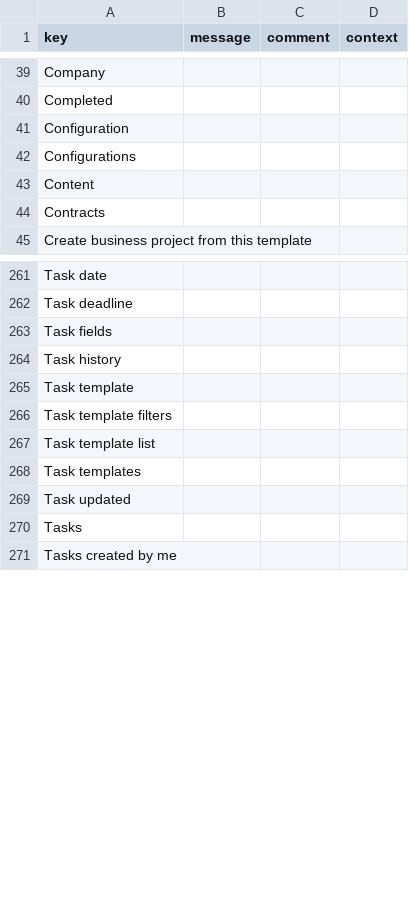
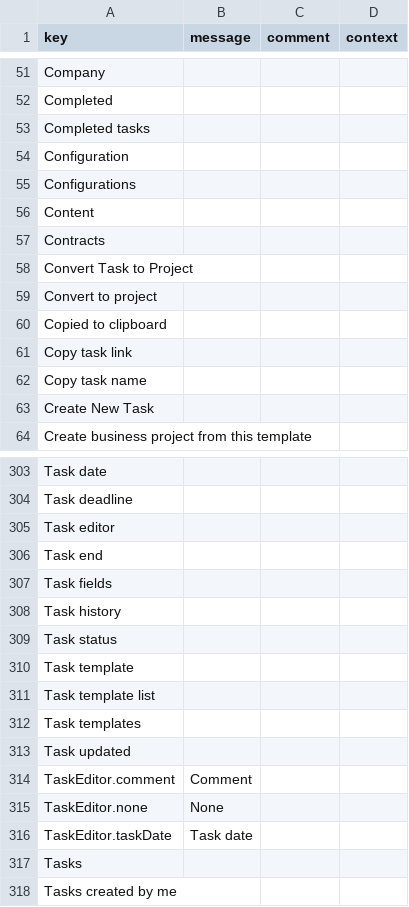
Before and after one commit to hta-axelor/axelor-open-suite, a CSV file: axelor-project/src/main/resources/i18n/messages_en.csv, drawn as a sheet; only a part is shown, gaps mark what is left out; removed rows and columns are numbered as before the commit, all else as after; the diff covers the shown part only; the diff names each change by its address in the sheet, - before the commit and + after, or states it on an @@ line.

```diff
--- a/axelor-project/src/main/resources/i18n/messages_en.csv
+++ b/axelor-project/src/main/resources/i18n/messages_en.csv
+row 53: Completed tasks
+row 58: Convert Task to Project
+row 59: Convert to project
+row 60: Copied to clipboard
+row 61: Copy task link
+row 62: Copy task name
+row 63: Create New Task
+row 305: Task editor
+row 306: Task end
+row 309: Task status
-row 266: Task template filters
+row 314: TaskEditor.comment | Comment
+row 315: TaskEditor.none | None
+row 316: TaskEditor.taskDate | Task date
```
Also changed, not shown: 44 added rows, 4 removed rows and 1 edited cell elsewhere in this file, axelor-project/src/main/resources/i18n/messages.csv, axelor-project/src/main/resources/i18n/messages_fr.csv, 1 other file.
